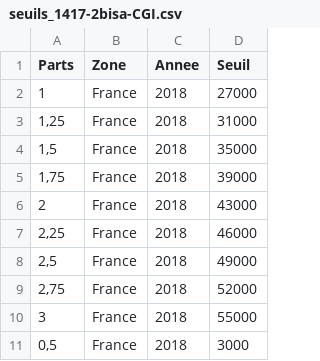
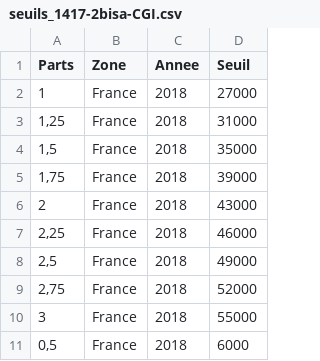
Before and after one commit to marion-paclot/TH, a CSV file: data/seuils_1417-2bisa-CGI.csv, drawn as a sheet.

Commit message:
Erreur dans la valeur de la demi part
Correctif de #2, erreur dans la détermination du seuil bas de dégrèvement pour le cas > 3 parts fiscales

```diff
--- a/data/seuils_1417-2bisa-CGI.csv
+++ b/data/seuils_1417-2bisa-CGI.csv
@@ -10,2 +10,2 @@ Parts;Zone;Annee;Seuil
 3;France;2018;55000
-0,5;France;2018;3000
+0,5;France;2018;6000
```
Also changed, not shown: data/seuils_1417-2bisb-CGI.csv.
